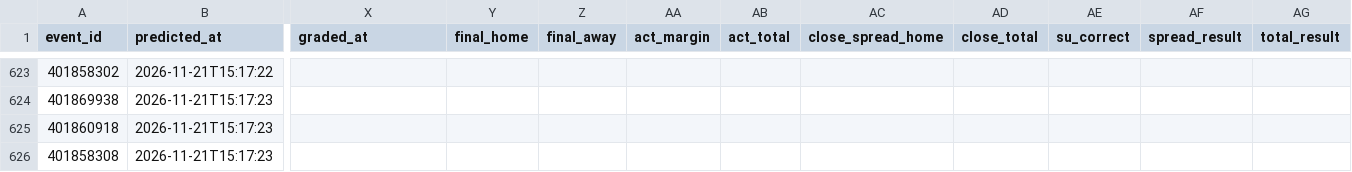
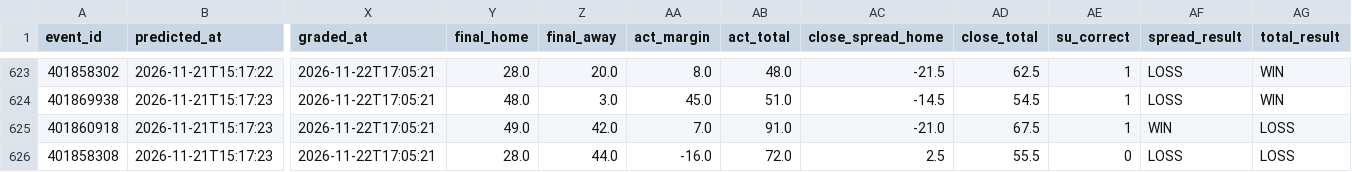
Before and after one commit to golfer1989/cfb-model, a CSV file: data/ledger.csv, drawn as a sheet; only a part is shown, gaps mark what is left out; the diff covers the shown part only; the diff names each change by its address in the sheet, - before the commit and + after, or states it on an @@ line.

```diff
--- a/data/ledger.csv
+++ b/data/ledger.csv
-X623:X626 (graded_at): (empty)
+X623:X626 (graded_at): 2026-11-22T17:05:21
-Y623 (final_home): (empty)
+Y623 (final_home): 28.0
-Z623 (final_away): (empty)
+Z623 (final_away): 20.0
-AA623 (act_margin): (empty)
+AA623 (act_margin): 8.0
-AB623 (act_total): (empty)
+AB623 (act_total): 48.0
-AC623 (close_spread_home): (empty)
+AC623 (close_spread_home): -21.5
-AD623 (close_total): (empty)
+AD623 (close_total): 62.5
-AE623:AE625 (su_correct): (empty)
+AE623:AE625 (su_correct): 1
-AF623:AF624 (spread_result): (empty)
+AF623:AF624 (spread_result): LOSS
-AG623:AG624 (total_result): (empty)
+AG623:AG624 (total_result): WIN
-Y624 (final_home): (empty)
+Y624 (final_home): 48.0
-Z624 (final_away): (empty)
+Z624 (final_away): 3.0
-AA624 (act_margin): (empty)
+AA624 (act_margin): 45.0
-AB624 (act_total): (empty)
+AB624 (act_total): 51.0
-AC624 (close_spread_home): (empty)
+AC624 (close_spread_home): -14.5
-AD624 (close_total): (empty)
+AD624 (close_total): 54.5
-Y625 (final_home): (empty)
+Y625 (final_home): 49.0
-Z625 (final_away): (empty)
+Z625 (final_away): 42.0
-AA625 (act_margin): (empty)
+AA625 (act_margin): 7.0
-AB625 (act_total): (empty)
+AB625 (act_total): 91.0
-AC625 (close_spread_home): (empty)
+AC625 (close_spread_home): -21.0
-AD625 (close_total): (empty)
+AD625 (close_total): 67.5
-AF625 (spread_result): (empty)
+AF625 (spread_result): WIN
-AG625:AG626 (total_result): (empty)
+AG625:AG626 (total_result): LOSS
-Y626 (final_home): (empty)
+Y626 (final_home): 28.0
-Z626 (final_away): (empty)
+Z626 (final_away): 44.0
-AA626 (act_margin): (empty)
+AA626 (act_margin): -16.0
-AB626 (act_total): (empty)
+AB626 (act_total): 72.0
-AC626 (close_spread_home): (empty)
+AC626 (close_spread_home): 2.5
-AD626 (close_total): (empty)
+AD626 (close_total): 55.5
-AE626 (su_correct): (empty)
+AE626 (su_correct): 0
-AF626 (spread_result): (empty)
+AF626 (spread_result): LOSS
```
Also changed, not shown: 150 edited cells elsewhere in this file, data/backtest_preds.csv, data/real_games.csv, 10 other files.
